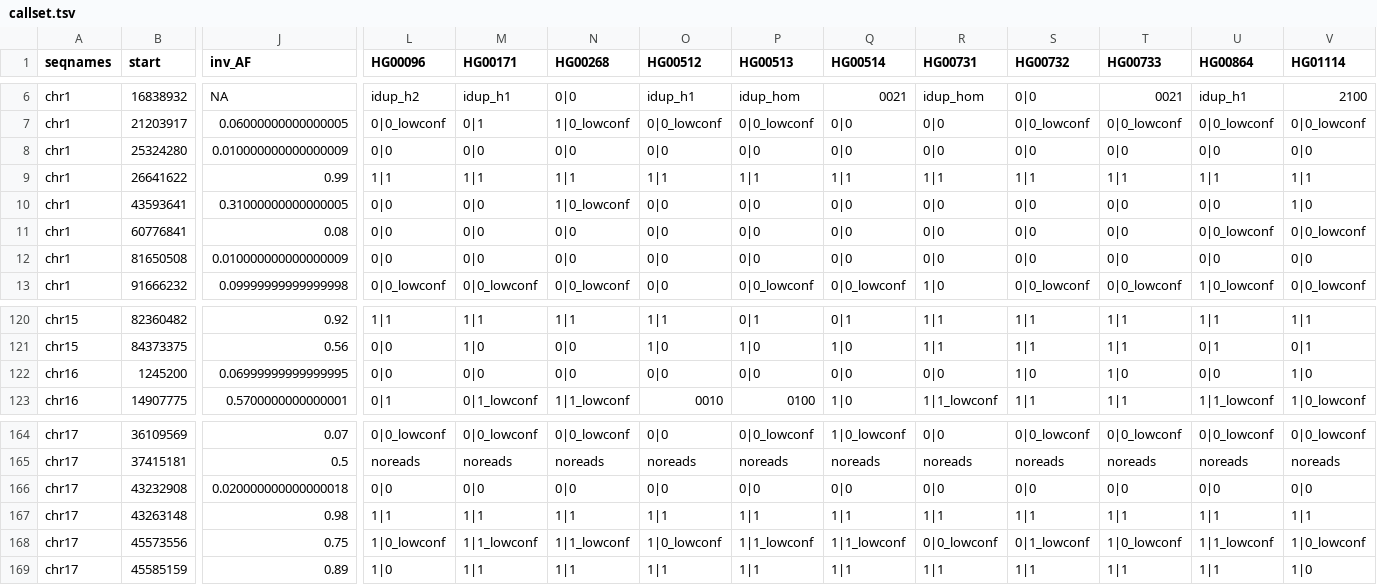
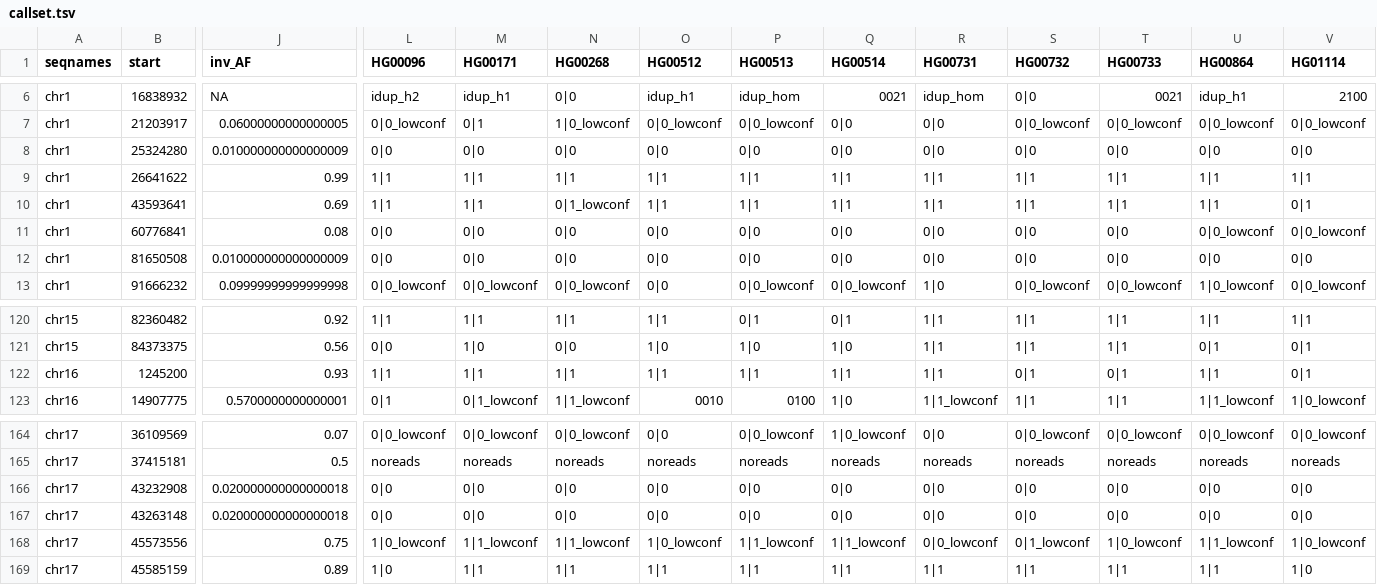
Before and after one commit to SauersML/ferromic, a TSV file: data/callset.tsv, drawn as a sheet; only a part is shown, gaps mark what is left out; the diff covers the shown part only; the diff names each change by its address in the sheet, - before the commit and + after, or states it on an @@ line.

```diff
--- a/data/callset.tsv
+++ b/data/callset.tsv
-J10 (inv_AF): 0.31000000000000005
+J10 (inv_AF): 0.69
-L10 (HG00096): 0|0
+L10 (HG00096): 1|1
-M10 (HG00171): 0|0
+M10 (HG00171): 1|1
-N10 (HG00268): 1|0_lowconf
+N10 (HG00268): 0|1_lowconf
-O10 (HG00512): 0|0
+O10 (HG00512): 1|1
-P10 (HG00513): 0|0
+P10 (HG00513): 1|1
-Q10 (HG00514): 0|0
+Q10 (HG00514): 1|1
-R10 (HG00731): 0|0
+R10 (HG00731): 1|1
-S10 (HG00732): 0|0
+S10 (HG00732): 1|1
-T10 (HG00733): 0|0
+T10 (HG00733): 1|1
-U10 (HG00864): 0|0
+U10 (HG00864): 1|1
-V10 (HG01114): 1|0
+V10 (HG01114): 0|1
-J122 (inv_AF): 0.06999999999999995
+J122 (inv_AF): 0.93
-L122 (HG00096): 0|0
+L122 (HG00096): 1|1
-M122 (HG00171): 0|0
+M122 (HG00171): 1|1
-N122 (HG00268): 0|0
+N122 (HG00268): 1|1
-O122 (HG00512): 0|0
+O122 (HG00512): 1|1
-P122 (HG00513): 0|0
+P122 (HG00513): 1|1
-Q122 (HG00514): 0|0
+Q122 (HG00514): 1|1
-R122 (HG00731): 0|0
+R122 (HG00731): 1|1
-S122 (HG00732): 1|0
+S122 (HG00732): 0|1
-T122 (HG00733): 1|0
+T122 (HG00733): 0|1
-U122 (HG00864): 0|0
+U122 (HG00864): 1|1
-V122 (HG01114): 1|0
+V122 (HG01114): 0|1
-J167 (inv_AF): 0.98
+J167 (inv_AF): 0.020000000000000018
-L167 (HG00096): 1|1
+L167 (HG00096): 0|0
-M167 (HG00171): 1|1
+M167 (HG00171): 0|0
-N167 (HG00268): 1|1
+N167 (HG00268): 0|0
-O167 (HG00512): 1|1
+O167 (HG00512): 0|0
-P167 (HG00513): 1|1
+P167 (HG00513): 0|0
-Q167 (HG00514): 1|1
+Q167 (HG00514): 0|0
-R167 (HG00731): 1|1
+R167 (HG00731): 0|0
-S167 (HG00732): 1|1
+S167 (HG00732): 0|0
-T167 (HG00733): 1|1
+T167 (HG00733): 0|0
-U167 (HG00864): 1|1
+U167 (HG00864): 0|0
-V167 (HG01114): 1|1
+V167 (HG01114): 0|0
```
Also changed, not shown: 97 edited cells elsewhere in this file, data/ancestral_allele_polarity.tsv, data/balanced_recurrence_results.tsv, 4 other files.
